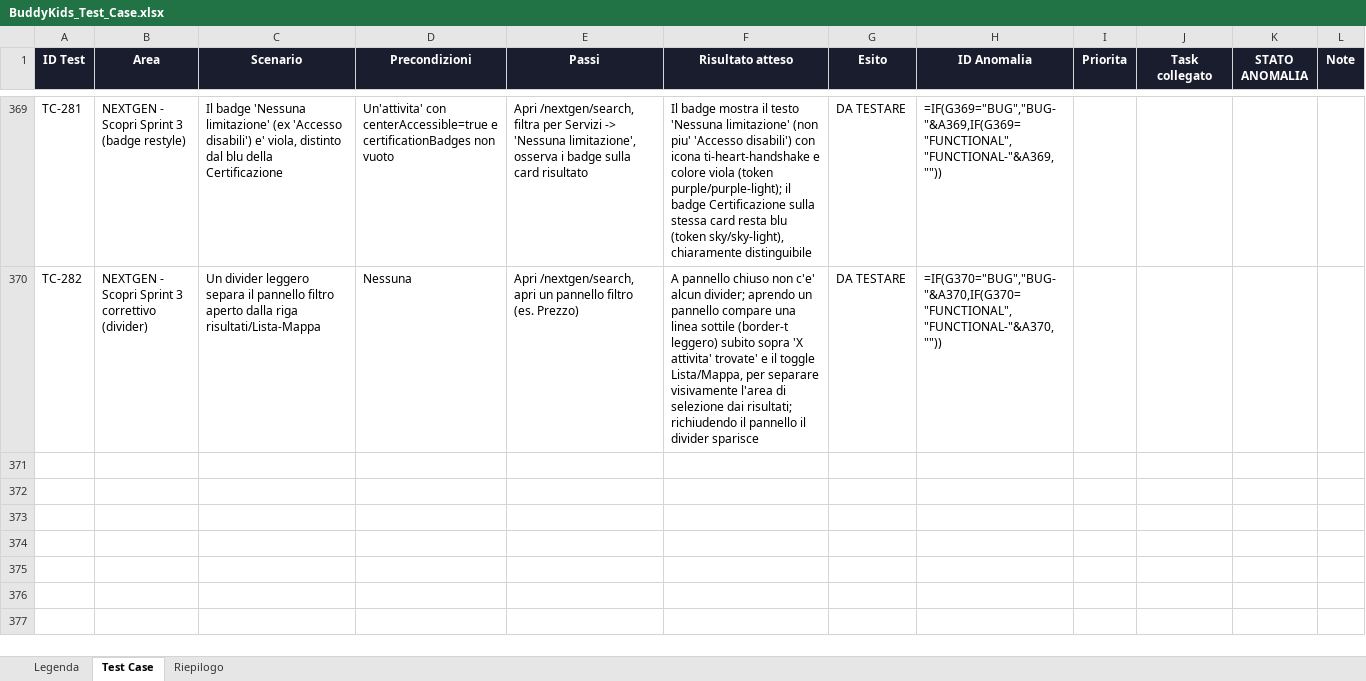
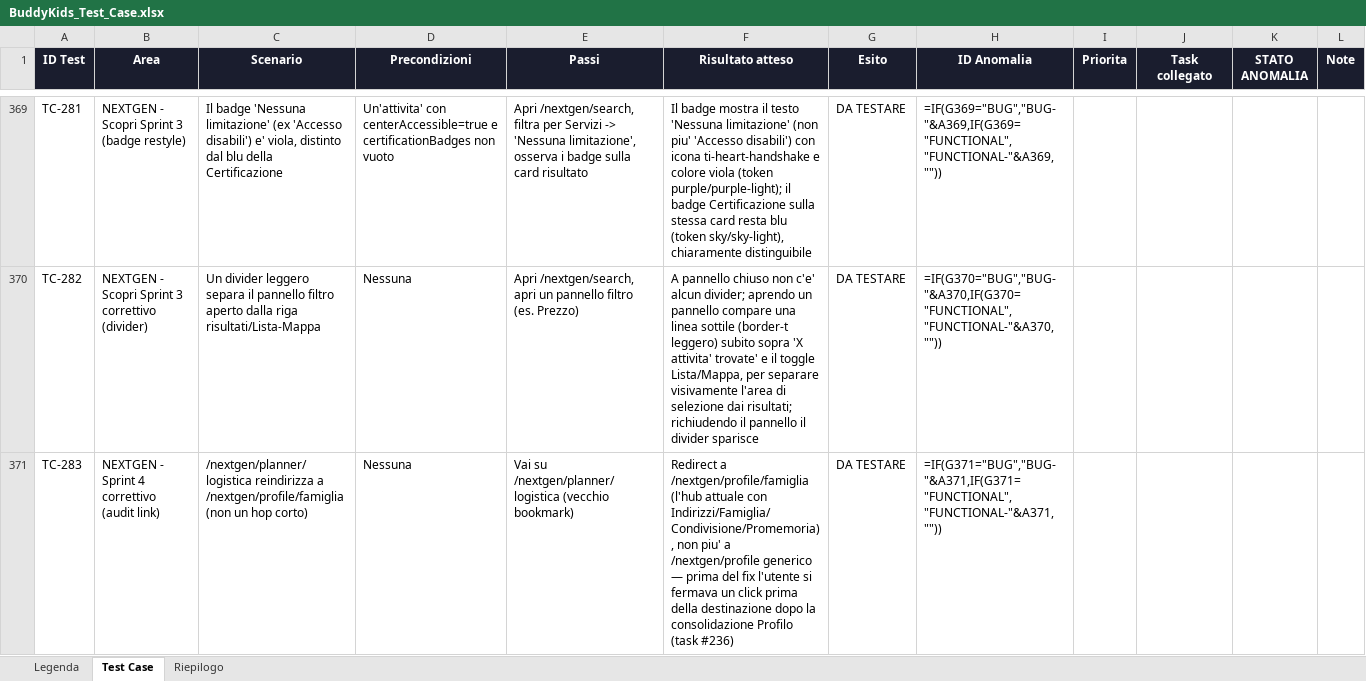
Before and after one commit to faberx83/buddykids-app, an Excel workbook: BuddyKids_Test_Case.xlsx, sheet Test Case, drawn as a sheet; only a part is shown, gaps mark what is left out; values as stored, in another font and other column widths than the file's, no borders; formulas without a stored value are shown as written; conditional formats not drawn; the diff covers the shown part only; the diff names each change by its address in the sheet, - before the commit and + after, or states it on an @@ line.

Commit message:
Sprint 4: fix redirect Logistica, indirizzi con nome personalizzabile per ogni kind, selettore origine in Mappa
- /nextgen/planner/logistica ora reindirizza a /nextgen/profile/famiglia (non più un hop corto dopo la consolidazione Profilo)
- Indirizzi: il campo 'nome personalizzato' non è più riservato al kind 'altro', disponibile per Casa/Lavoro Genitore 1/Lavoro Genitore 2 (default all'etichetta fissa se vuoto)
- PromemoriaClient: originLabel aggiornato per usare il nome personalizzato su qualunque kind
- PlannerMapView: nuovo selettore 'Parti da' (stesso pattern di Promemoria) — 'Avvia navigazione' costruisce un link di itinerario (origin+destination) invece di solo destinazione, quando c'è almeno un indirizzo salvato
- Test Playwright aggiornati/aggiunti (TC-N111, TC-N283, TC-N284), xlsx TC-283..285

```diff
--- a/BuddyKids_Test_Case.xlsx (sheet Test Case)
+++ b/BuddyKids_Test_Case.xlsx (sheet Test Case)
+row 371: TC-283 | NEXTGEN - Sprint 4 correttivo (audit link) | /nextgen/planner/logistica reindirizza a /nextgen/profile/famiglia (non un hop corto) | Nessuna | Vai su /nextgen/planner/logistica (vecchio bookmark) | Redirect a /nextgen/profile/famiglia (l'hub attuale con Indirizzi/Famiglia/Condivisione/Promemoria), non piu' a /nextgen/profile generico — prima del fix l'utente si fermava un click prima della destinazione dopo la consolidazione Profilo (task #236) | DA TESTARE | =IF(G371="BUG","BUG-"&A371,IF(G371="FUNCTIONAL","FUNCTIONAL-"&A371,""))
```
Also changed, not shown: 2 added rows elsewhere in this sheet, 12 other files.
